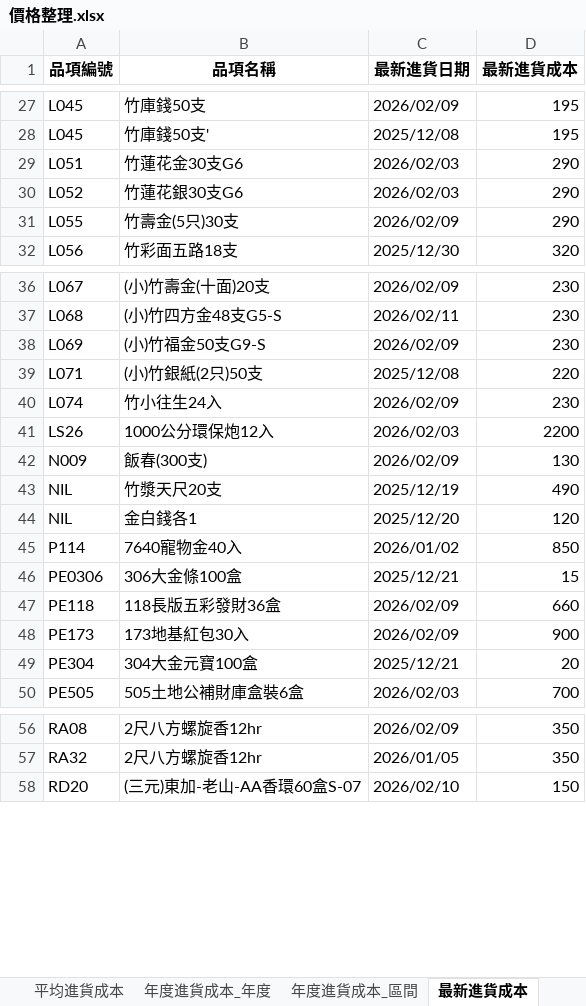
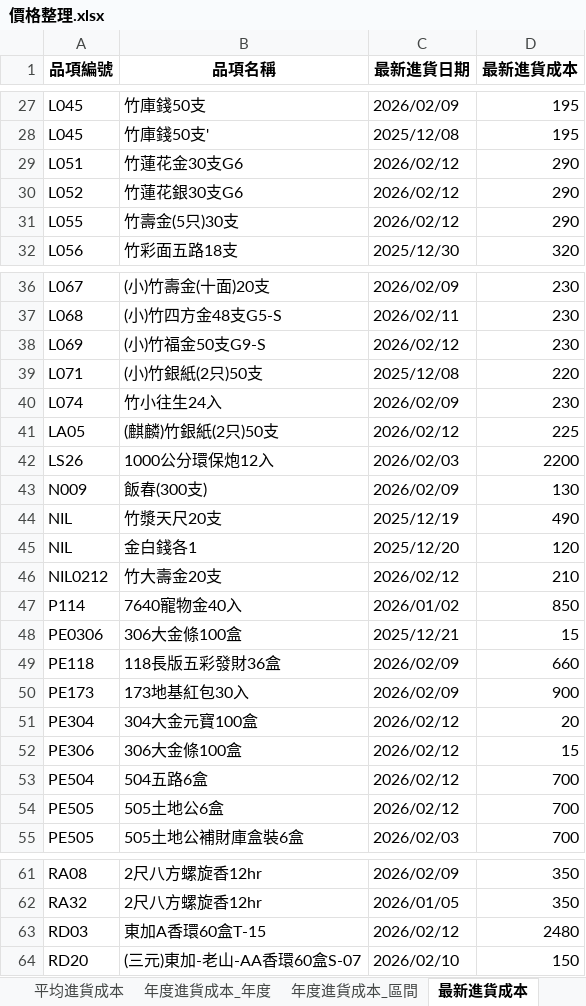
Before and after one commit to kpwh68wkkt-svg/price-check, an Excel workbook: 價格整理.xlsx, sheet 最新進貨成本, drawn as a sheet; only a part is shown, gaps mark what is left out; values as stored, in another font and other column widths than the file's, no borders; addresses are those after the commit; the diff covers the shown part only; the diff names each change by its address in the sheet, - before the commit and + after, or states it on an @@ line.

```diff
--- a/價格整理.xlsx (sheet 最新進貨成本)
+++ b/價格整理.xlsx (sheet 最新進貨成本)
-C29:C30 (最新進貨日期): 2026/02/03
+C29:C30 (最新進貨日期): 2026/02/12
-C31 (最新進貨日期): 2026/02/09
+C31 (最新進貨日期): 2026/02/12
-C38 (最新進貨日期): 2026/02/09
+C38 (最新進貨日期): 2026/02/12
+row 41: LA05 | (麒麟)竹銀紙(2只)50支 | 2026/02/12 | 225
+row 46: NIL0212 | 竹大壽金20支 | 2026/02/12 | 210
-C51 (最新進貨日期): 2025/12/21
+C51 (最新進貨日期): 2026/02/12
+row 52: PE306 | 306大金條100盒 | 2026/02/12 | 15
+row 53: PE504 | 504五路6盒 | 2026/02/12 | 700
+row 54: PE505 | 505土地公6盒 | 2026/02/12 | 700
+row 63: RD03 | 東加A香環60盒T-15 | 2026/02/12 | 2480
```
Also changed, not shown: 3 edited cells elsewhere in this sheet, sheet 整理後明細, sheet 年度進貨成本_年度, sheet 年度進貨成本_區間, sheet 平均進貨成本.
